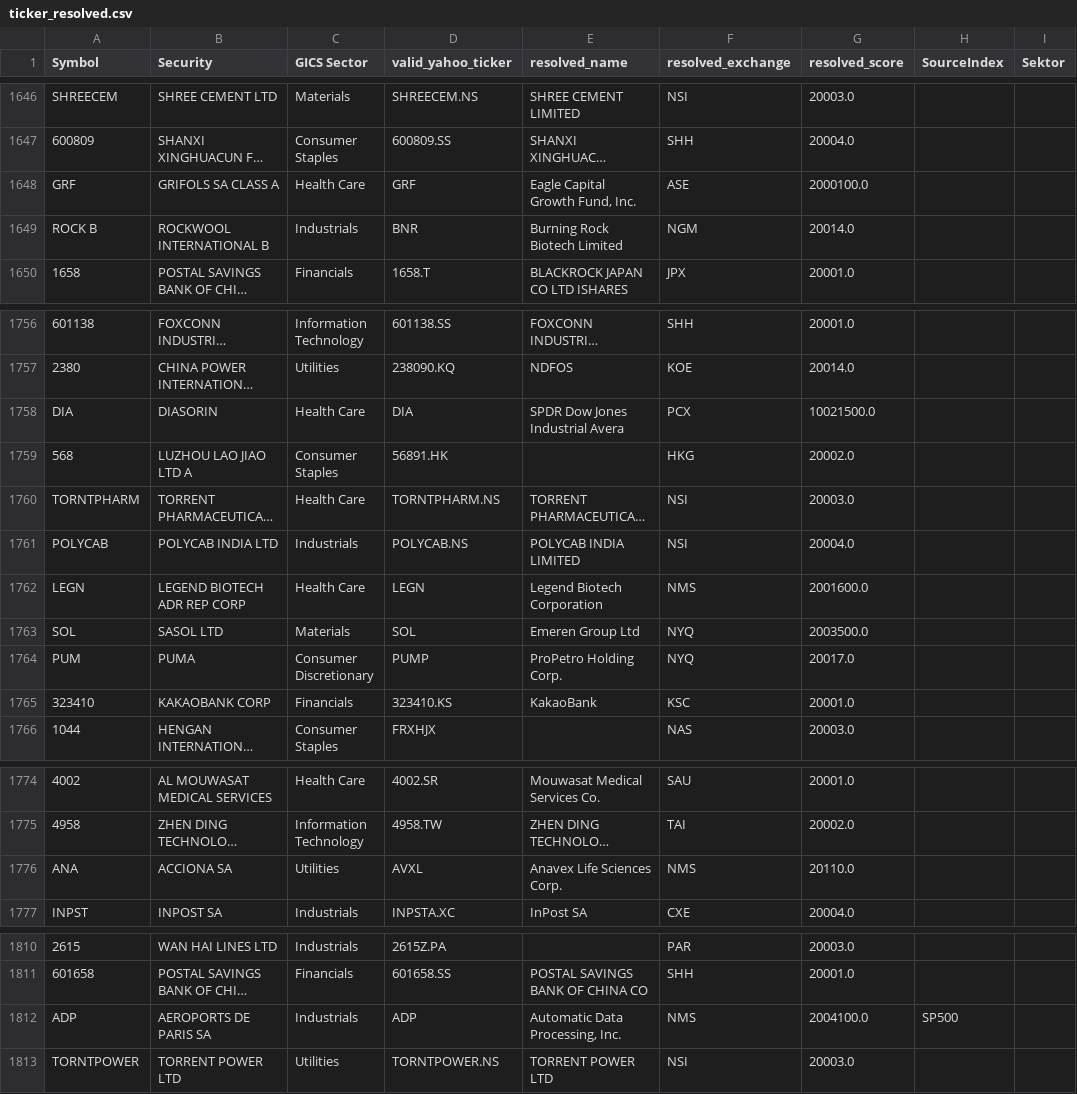
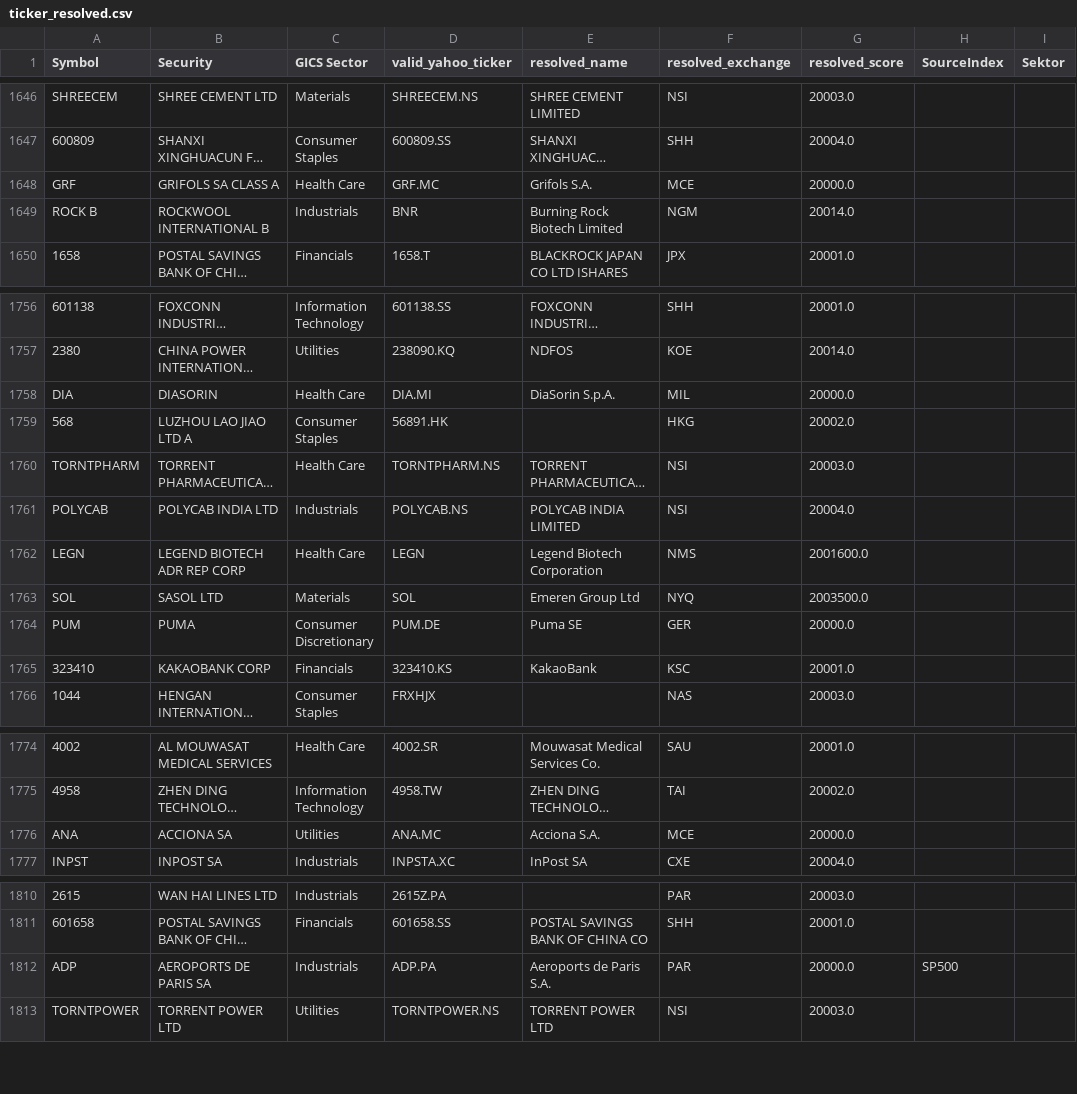
Before and after one commit to Stocknerd/Aktien-tool2, a CSV file: data/ticker_resolved.csv, drawn as a sheet; only a part is shown, gaps mark what is left out; long unchanged cells end in …; the diff names each change by its address in the sheet, - before the commit and + after, or states it on an @@ line.

Commit message:
fix: correct 5 critical ticker mismatches (Puma, Acciona, DiaSorin, Aeroports de Paris, Grifols) in ticker_resolved.csv

```diff
--- a/data/ticker_resolved.csv
+++ b/data/ticker_resolved.csv
-D1648 (valid_yahoo_ticker): GRF
+D1648 (valid_yahoo_ticker): GRF.MC
-E1648 (resolved_name): Eagle Capital Growth Fund, Inc.
+E1648 (resolved_name): Grifols S.A.
-F1648 (resolved_exchange): ASE
+F1648 (resolved_exchange): MCE
-G1648 (resolved_score): 2000100.0
+G1648 (resolved_score): 20000.0
-D1758 (valid_yahoo_ticker): DIA
+D1758 (valid_yahoo_ticker): DIA.MI
-E1758 (resolved_name): SPDR Dow Jones Industrial Avera
+E1758 (resolved_name): DiaSorin S.p.A.
-F1758 (resolved_exchange): PCX
+F1758 (resolved_exchange): MIL
-G1758 (resolved_score): 10021500.0
+G1758 (resolved_score): 20000.0
-D1764 (valid_yahoo_ticker): PUMP
+D1764 (valid_yahoo_ticker): PUM.DE
-E1764 (resolved_name): ProPetro Holding Corp.
+E1764 (resolved_name): Puma SE
-F1764 (resolved_exchange): NYQ
+F1764 (resolved_exchange): GER
-G1764 (resolved_score): 20017.0
+G1764 (resolved_score): 20000.0
-D1776 (valid_yahoo_ticker): AVXL
+D1776 (valid_yahoo_ticker): ANA.MC
-E1776 (resolved_name): Anavex Life Sciences Corp.
+E1776 (resolved_name): Acciona S.A.
-F1776 (resolved_exchange): NMS
+F1776 (resolved_exchange): MCE
-G1776 (resolved_score): 20110.0
+G1776 (resolved_score): 20000.0
-D1812 (valid_yahoo_ticker): ADP
+D1812 (valid_yahoo_ticker): ADP.PA
-E1812 (resolved_name): Automatic Data Processing, Inc.
+E1812 (resolved_name): Aeroports de Paris S.A.
-F1812 (resolved_exchange): NMS
+F1812 (resolved_exchange): PAR
-G1812 (resolved_score): 2004100.0
+G1812 (resolved_score): 20000.0
```
